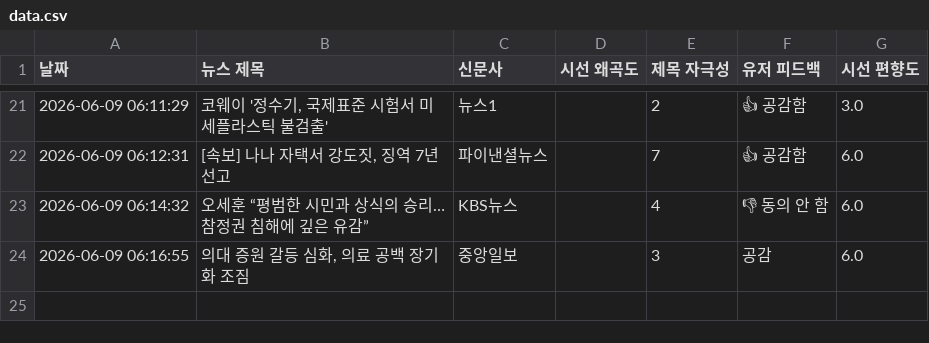
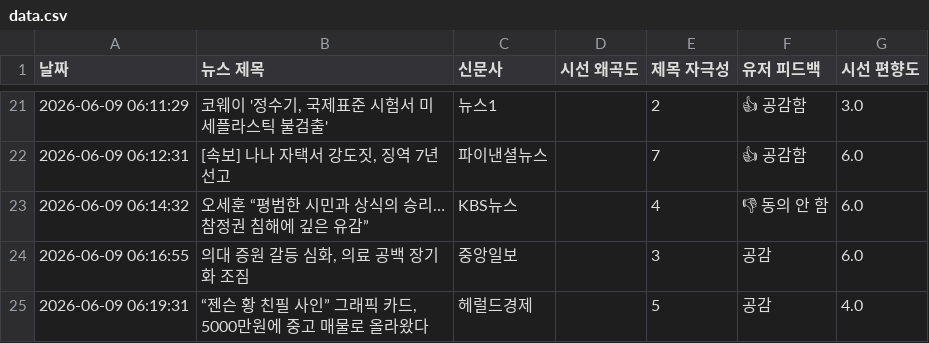
Before and after one commit to arlen-up/NewsEthicsAnalyzer, a CSV file: data.csv, drawn as a sheet; only a part is shown, gaps mark what is left out.

Commit message:
🔥 데이터 적재

```diff
--- a/data.csv
+++ b/data.csv
@@ -24 +24,2 @@
 2026-06-09 06:16:55,"의대 증원 갈등 심화, 의료 공백 장기화 조짐",중앙일보,,3,공감,6.0
+2026-06-09 06:19:31,"“젠슨 황 친필 사인” 그래픽 카드, 5000만원에 중고 매물로 올라왔다",헤럴드경제,,5,공감,4.0
```
